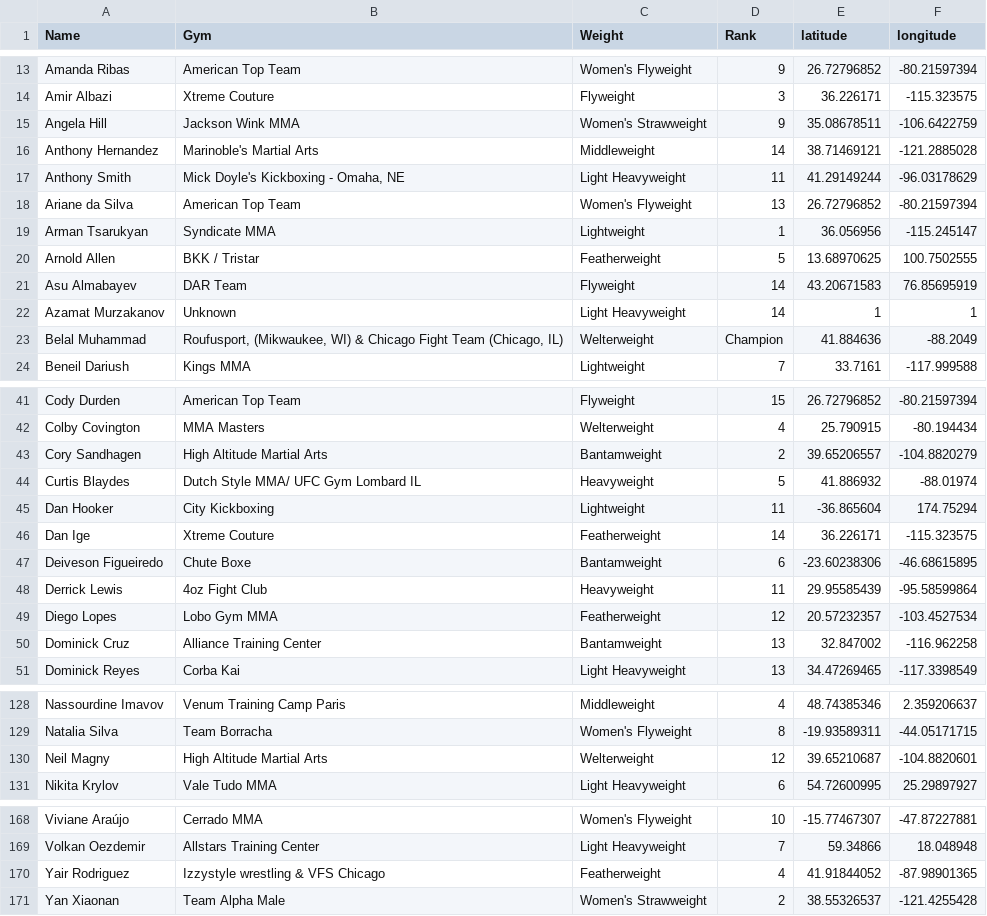
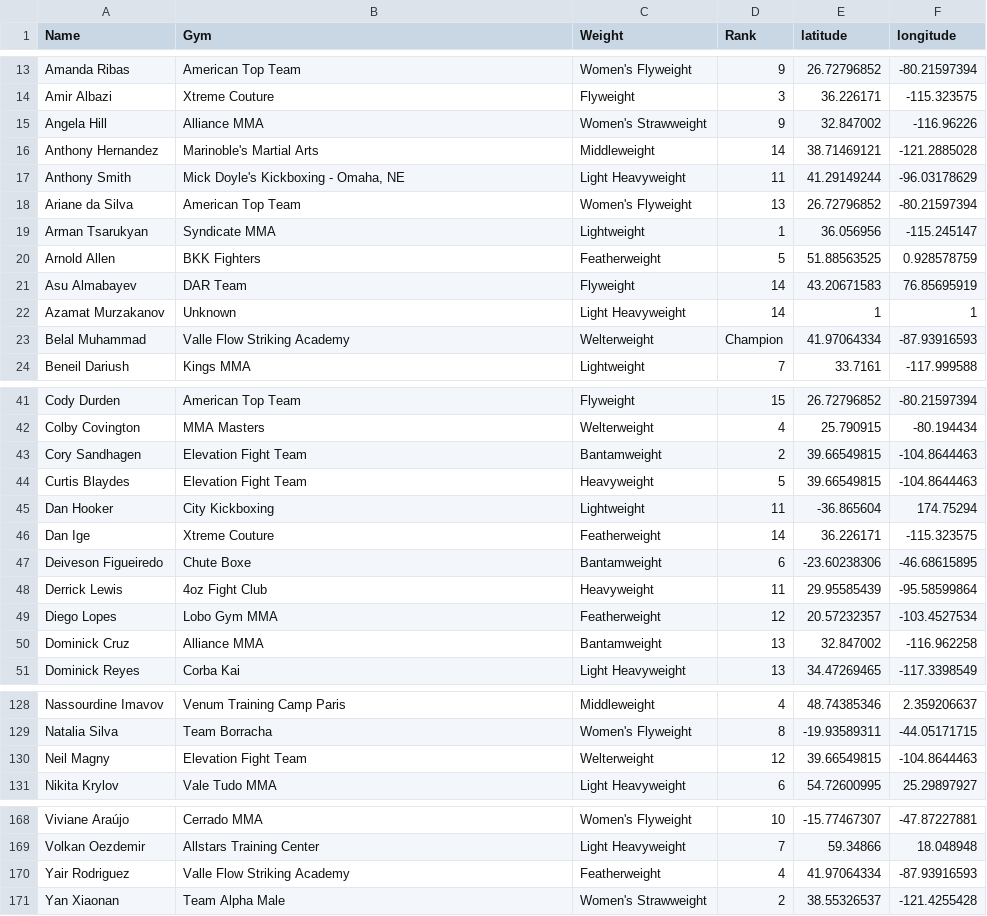
Before and after one commit to Brettzim/ufc_gyms_map, a CSV file: UFC_mapAPI/csvs/fighter_gyms_master.csv, drawn as a sheet; only a part is shown, gaps mark what is left out.

Commit message:
Master table updates

```diff
--- a/UFC_mapAPI/csvs/fighter_gyms_master.csv
+++ b/UFC_mapAPI/csvs/fighter_gyms_master.csv
@@ -14,3 +14,3 @@ Amanda Ribas,American Top Team,Women's Flyweight,9,26.72796852,-80.21597394
 Amir Albazi,Xtreme Couture,Flyweight,3,36.226171,-115.323575
-Angela Hill,Jackson Wink MMA,Women's Strawweight,9,35.08678511,-106.6422759
+Angela Hill,Alliance MMA,Women's Strawweight,9,32.847002,-116.96226
 Anthony Hernandez,Marinoble's Martial Arts,Middleweight,14,38.71469121,-121.2885028
@@ -19,6 +19,6 @@ Ariane da Silva,American Top Team,Women's Flyweight,13,26.72796852,-80.21597394
 Arman Tsarukyan,Syndicate MMA,Lightweight,1,36.056956,-115.245147
-Arnold Allen,BKK / Tristar,Featherweight,5,13.68970625,100.7502555
+Arnold Allen,BKK Fighters,Featherweight,5,51.88563525,0.928578759
 Asu Almabayev,DAR Team,Flyweight,14,43.20671583,76.85695919
 Azamat Murzakanov,Unknown,Light Heavyweight,14,1,1
-Belal Muhammad,"Roufusport, (Mikwaukee, WI) & Chicago Fight Team (Chicago, IL)",Welterweight,Champion,41.884636,-88.2049
+Belal Muhammad,Valle Flow Striking Academy,Welterweight,Champion,41.97064334,-87.93916593
 Beneil Dariush,Kings MMA,Lightweight,7,33.7161,-117.999588
@@ -42,4 +42,4 @@ Cody Durden,American Top Team,Flyweight,15,26.72796852,-80.21597394
 Colby Covington,MMA Masters,Welterweight,4,25.790915,-80.194434
-Cory Sandhagen,High Altitude Martial Arts,Bantamweight,2,39.65206557,-104.8820279
-Curtis Blaydes,Dutch Style MMA/ UFC Gym Lombard IL,Heavyweight,5,41.886932,-88.01974
+Cory Sandhagen,Elevation Fight Team,Bantamweight,2,39.66549815,-104.8644463
+Curtis Blaydes,Elevation Fight Team,Heavyweight,5,39.66549815,-104.8644463
 Dan Hooker,City Kickboxing,Lightweight,11,-36.865604,174.75294
@@ -49,3 +49,3 @@ Derrick Lewis,4oz Fight Club,Heavyweight,11,29.95585439,-95.58599864
 Diego Lopes,Lobo Gym MMA,Featherweight,12,20.57232357,-103.4527534
-Dominick Cruz,Alliance Training Center,Bantamweight,13,32.847002,-116.962258
+Dominick Cruz,Alliance MMA,Bantamweight,13,32.847002,-116.962258
 Dominick Reyes,Corba Kai,Light Heavyweight,13,34.47269465,-117.3398549
@@ -129,3 +129,3 @@ Nassourdine Imavov,Venum Training Camp Paris,Middleweight,4,48.74385346,2.359206
 Natalia Silva,Team Borracha,Women's Flyweight,8,-19.93589311,-44.05171715
-Neil Magny,High Altitude Martial Arts,Welterweight,12,39.65210687,-104.8820601
+Neil Magny,Elevation Fight Team,Welterweight,12,39.66549815,-104.8644463
 Nikita Krylov,Vale Tudo MMA,Light Heavyweight,6,54.72600995,25.29897927
@@ -169,3 +169,3 @@ Viviane Araújo,Cerrado MMA,Women's Flyweight,10,-15.77467307,-47.87227881
 Volkan Oezdemir,Allstars Training Center,Light Heavyweight,7,59.34866,18.048948
-Yair Rodriguez,Izzystyle wrestling & VFS Chicago,Featherweight,4,41.91844052,-87.98901365
+Yair Rodriguez,Valle Flow Striking Academy,Featherweight,4,41.97064334,-87.93916593
 Yan Xiaonan,Team Alpha Male,Women's Strawweight,2,38.55326537,-121.4255428
```
Also changed, not shown: 1 other file.
